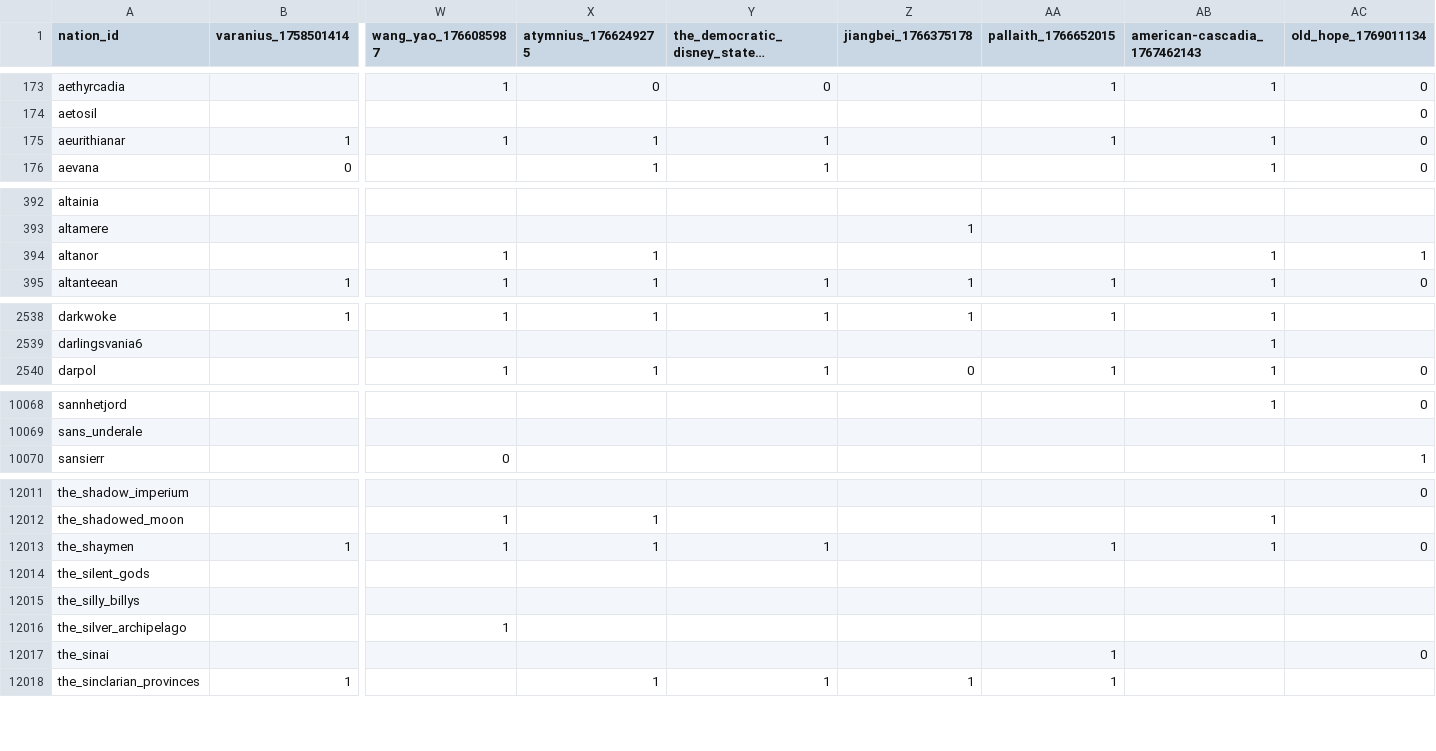
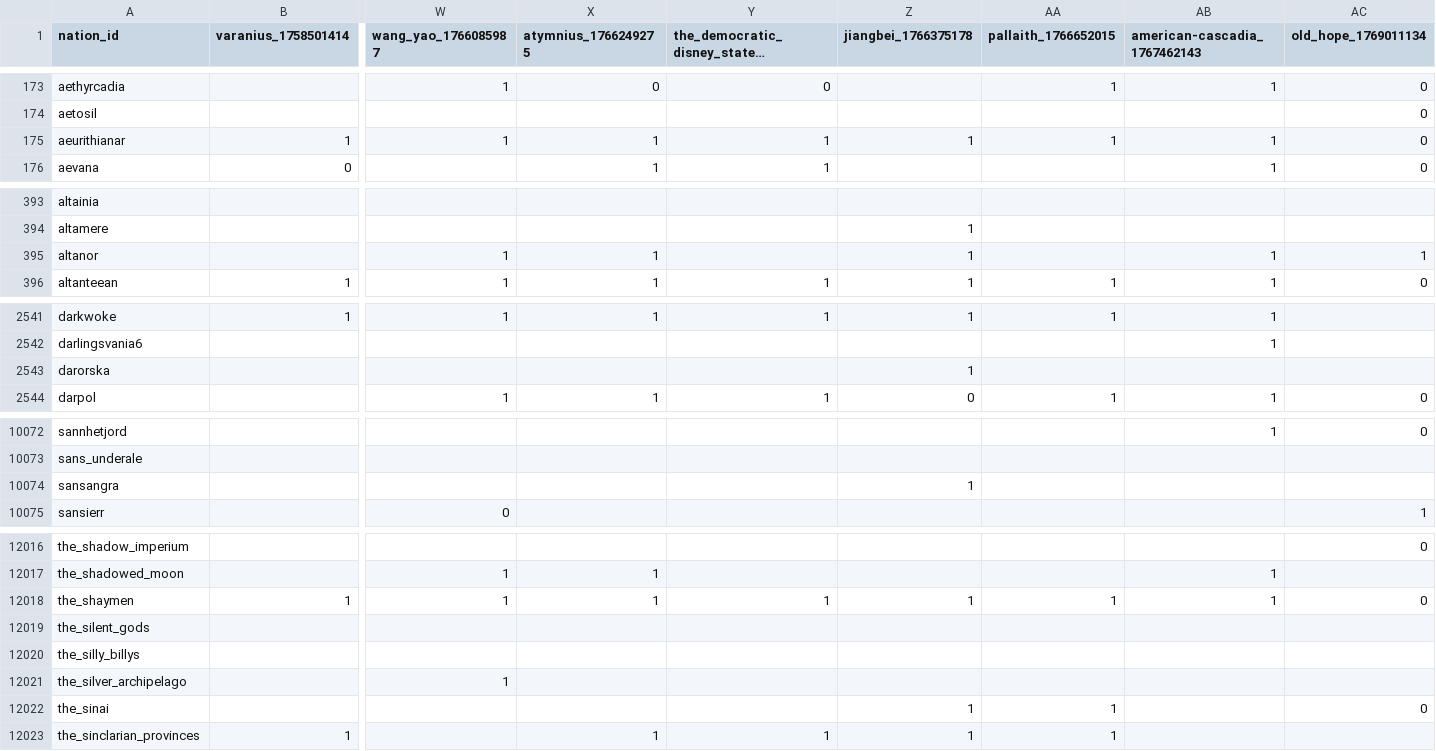
Before and after one commit to Bohaska/wa-voting-records, a CSV file: votes.csv, drawn as a sheet; only a part is shown, gaps mark what is left out; long unchanged cells end in …; addresses are those after the commit; rows hold the shown columns only; the diff covers the shown part only; the diff names each change by its address in the sheet, - before the commit and + after, or states it on an @@ line.

```diff
--- a/votes.csv
+++ b/votes.csv
-Z175 (jiangbei_1766375178): (empty)
+Z175 (jiangbei_1766375178): 1
-Z395 (jiangbei_1766375178): (empty)
+Z395 (jiangbei_1766375178): 1
+row 2543: darorska |  |  |  |  | 1
+row 10074: sansangra |  |  |  |  | 1
-Z12018 (jiangbei_1766375178): (empty)
+Z12018 (jiangbei_1766375178): 1
-Z12022 (jiangbei_1766375178): (empty)
+Z12022 (jiangbei_1766375178): 1
```
Also changed, not shown: 3 added rows and 81 edited cells elsewhere in this file, 1 other file.
